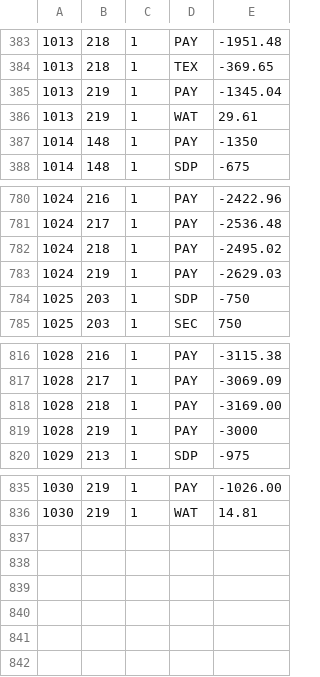
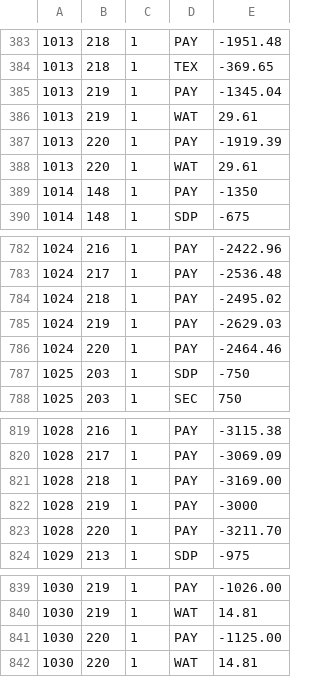
Before and after one commit to feideini/rbills, a CSV file: stateItems.csv, drawn as a sheet; only a part is shown, gaps mark what is left out.

```diff
--- a/stateItems.csv
+++ b/stateItems.csv
@@ -386,2 +386,4 @@
 1013,219,1,WAT,29.61
+1013,220,1,PAY,-1919.39
+1013,220,1,WAT,29.61
 1014,148,1,PAY,-1350
@@ -783,2 +785,3 @@
 1024,219,1,PAY,-2629.03
+1024,220,1,PAY,-2464.46
 1025,203,1,SDP,-750
@@ -819,2 +822,3 @@
 1028,219,1,PAY,-3000
+1028,220,1,PAY,-3211.70
 1029,213,1,SDP,-975
@@ -836 +840,3 @@
 1030,219,1,WAT,14.81
+1030,220,1,PAY,-1125.00
+1030,220,1,WAT,14.81
```
Also changed, not shown: payments.csv, sbills.csv, 1 other file.
